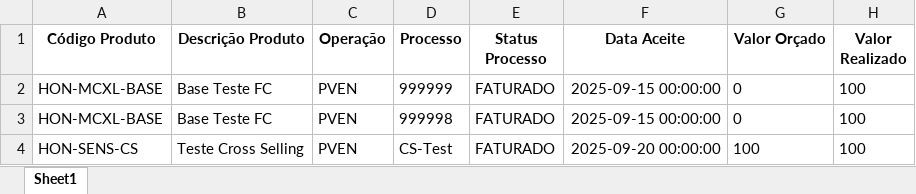
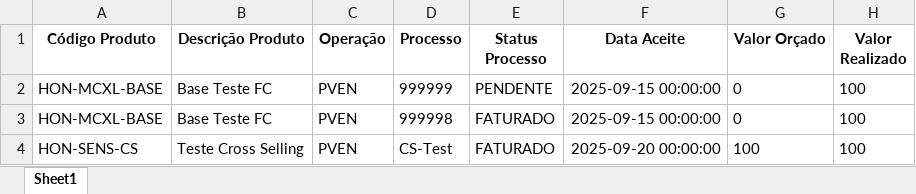
Before and after one commit to tiago-cappi/PROJETO_COMISSOES_V2, an Excel workbook: Conversões.xlsx, sheet Sheet1, drawn as a sheet; only a part is shown; values as stored, in another font and other column widths than the file's, no borders; the diff names each change by its address in the sheet, - before the commit and + after, or states it on an @@ line.

```diff
--- a/Conversões.xlsx (sheet Sheet1)
+++ b/Conversões.xlsx (sheet Sheet1)
-E2 (Status Processo): FATURADO
+E2 (Status Processo): PENDENTE
```
Also changed, not shown: Estado_Processos_Recebimento.xlsx, Faturados.xlsx, 34 other files.
